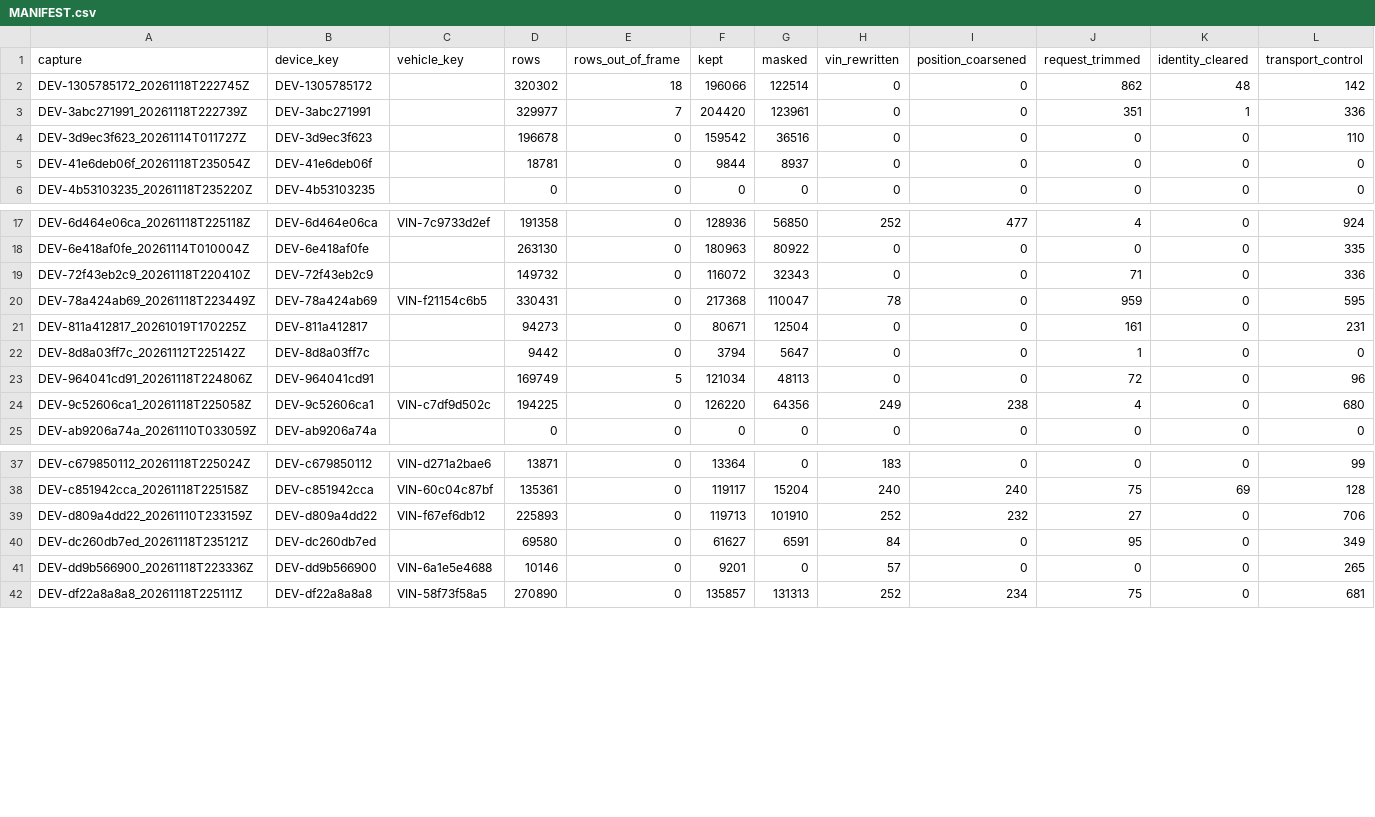
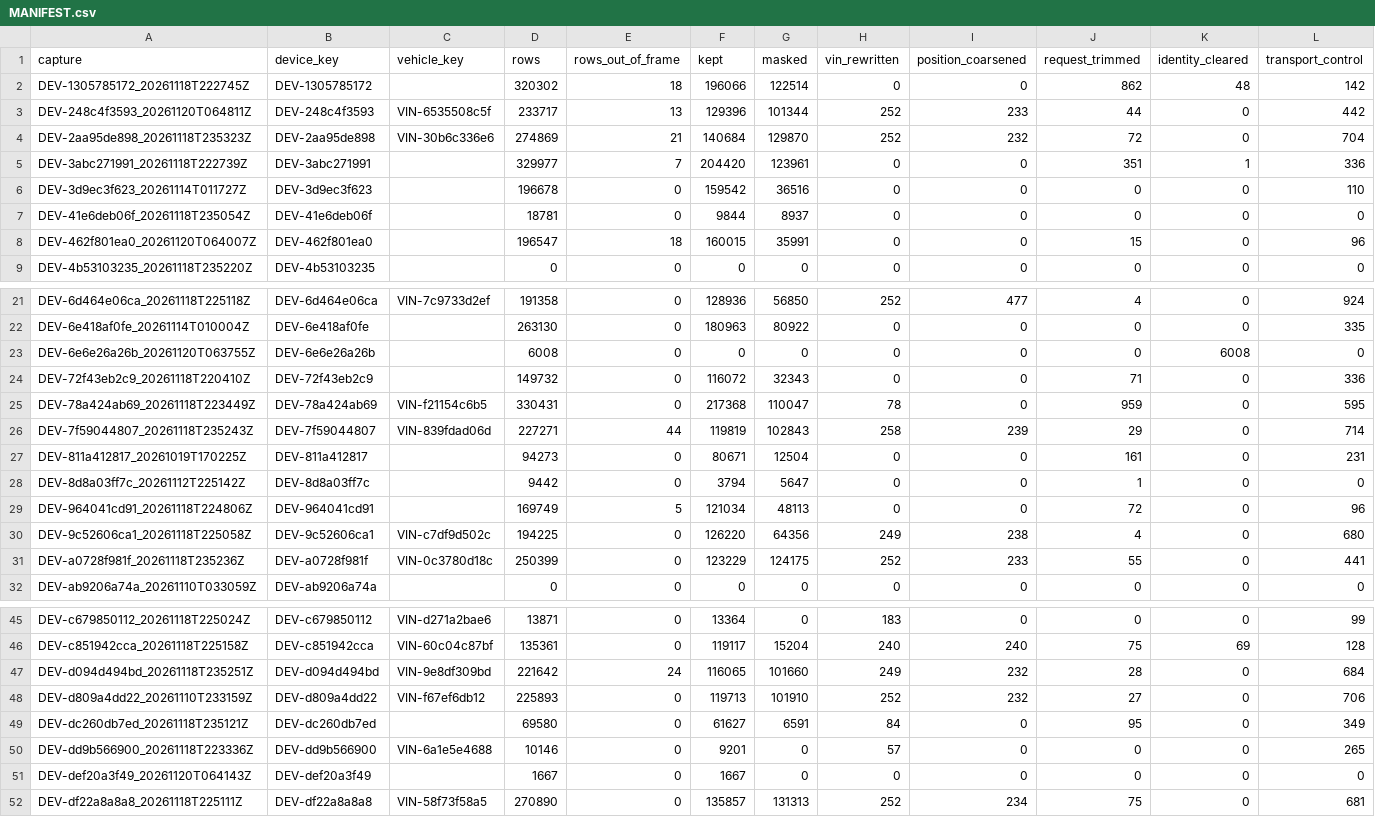
Before and after one commit to JacobCCMorgan/j1939-capture-pipeline, a CSV file: data/input/captures/MANIFEST.csv, drawn as a sheet; only a part is shown, gaps mark what is left out; rows hold the shown columns only; the diff covers the shown part only; the diff names each change by its address in the sheet, - before the commit and + after, or states it on an @@ line.

Commit message:
Published input: 10 captures, 2026-11-18 23:52 to 2026-11-20 06:48 UTC

```diff
--- a/data/input/captures/MANIFEST.csv
+++ b/data/input/captures/MANIFEST.csv
+row 3: DEV-248c4f3593_20261120T064811Z | DEV-248c4f3593 | VIN-6535508c5f | 233717 | 13 | 129396 | 101344 | 252 | 233 | 44 | 0 | 442
+row 4: DEV-2aa95de898_20261118T235323Z | DEV-2aa95de898 | VIN-30b6c336e6 | 274869 | 21 | 140684 | 129870 | 252 | 232 | 72 | 0 | 704
+row 8: DEV-462f801ea0_20261120T064007Z | DEV-462f801ea0 |  | 196547 | 18 | 160015 | 35991 | 0 | 0 | 15 | 0 | 96
+row 23: DEV-6e6e26a26b_20261120T063755Z | DEV-6e6e26a26b |  | 6008 | 0 | 0 | 0 | 0 | 0 | 0 | 6008 | 0
+row 26: DEV-7f59044807_20261118T235243Z | DEV-7f59044807 | VIN-839fdad06d | 227271 | 44 | 119819 | 102843 | 258 | 239 | 29 | 0 | 714
+row 31: DEV-a0728f981f_20261118T235236Z | DEV-a0728f981f | VIN-0c3780d18c | 250399 | 0 | 123229 | 124175 | 252 | 233 | 55 | 0 | 441
+row 47: DEV-d094d494bd_20261118T235251Z | DEV-d094d494bd | VIN-9e8df309bd | 221642 | 24 | 116065 | 101660 | 249 | 232 | 28 | 0 | 684
+row 51: DEV-def20a3f49_20261120T064143Z | DEV-def20a3f49 |  | 1667 | 0 | 1667 | 0 | 0 | 0 | 0 | 0 | 0
```
Also changed, not shown: 2 added rows elsewhere in this file, 20 other files.
